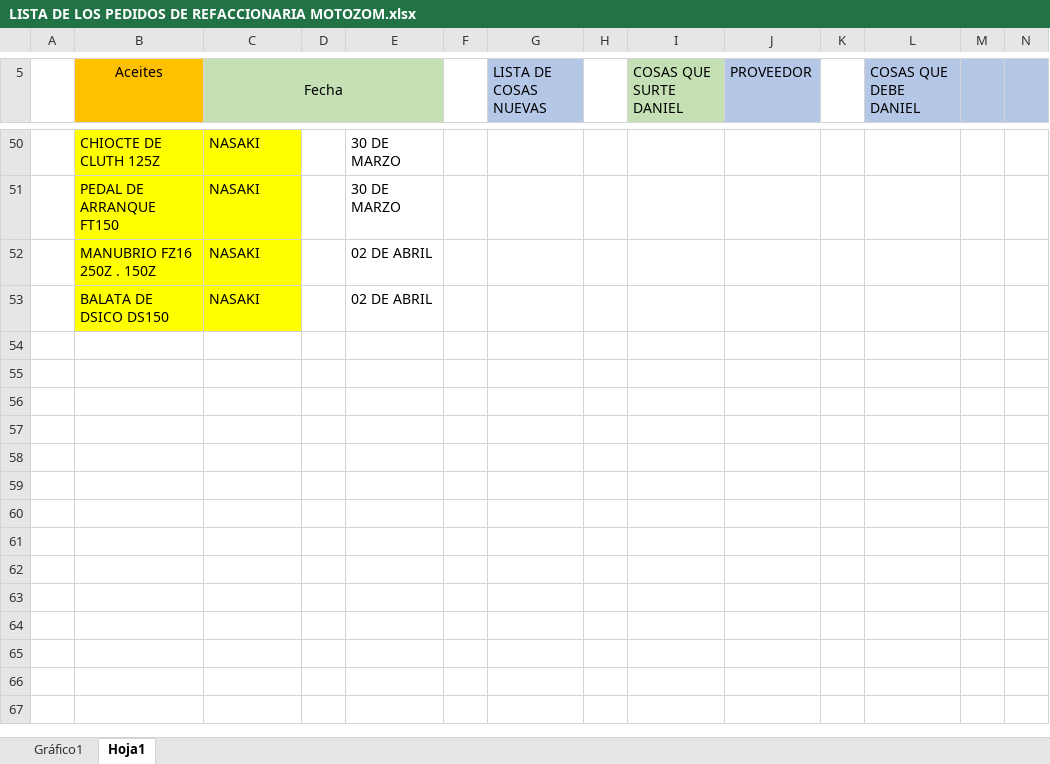
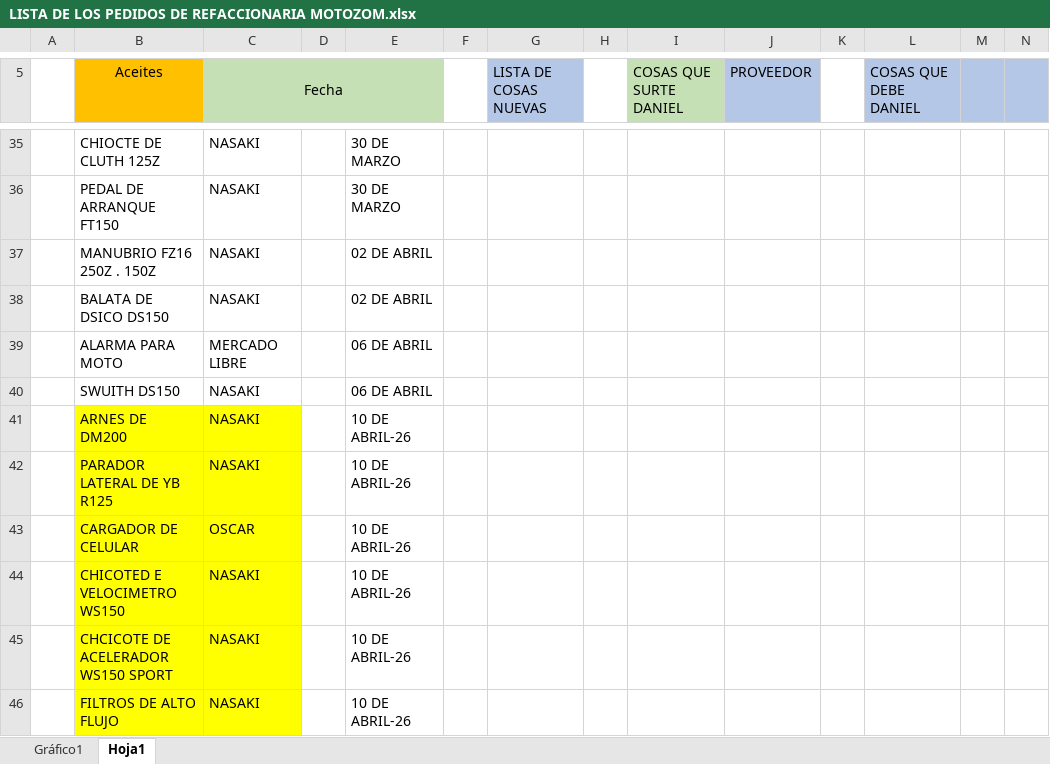
Before and after one commit to MotoZom/Motozom, an Excel workbook: cosas por pedir/LISTA DE LOS PEDIDOS DE REFACCIONARIA MOTOZOM.xlsx, sheet Hoja1, drawn as a sheet; only a part is shown, gaps mark what is left out; values as stored, in another font and other column widths than the file's, no borders; addresses are those after the commit; rows hold the shown columns only; the diff covers the shown part only; the diff names each change by its address in the sheet, - before the commit and + after, or states it on an @@ line.

```diff
--- a/cosas por pedir/LISTA DE LOS PEDIDOS DE REFACCIONARIA MOTOZOM.xlsx (sheet Hoja1)
+++ b/cosas por pedir/LISTA DE LOS PEDIDOS DE REFACCIONARIA MOTOZOM.xlsx (sheet Hoja1)
-B35:C38 fill: #FFFF00
+B35:C38 fill: none
+row 39:  | ALARMA PARA MOTO | MERCADO LIBRE |  | 06 DE ABRIL
+row 40:  | SWUITH DS150 | NASAKI |  | 06 DE ABRIL
+row 41:  | ARNES DE DM200 | NASAKI |  | 10 DE ABRIL-26
+row 42:  | PARADOR LATERAL DE YB R125 | NASAKI |  | 10 DE ABRIL-26
+row 43:  | CARGADOR DE CELULAR | OSCAR |  | 10 DE ABRIL-26
+row 44:  | CHICOTED E VELOCIMETRO WS150 | NASAKI |  | 10 DE ABRIL-26
+row 45:  | CHCICOTE DE ACELERADOR WS150 SPORT | NASAKI |  | 10 DE ABRIL-26
+row 46:  | FILTROS DE ALTO FLUJO | NASAKI |  | 10 DE ABRIL-26
```
Also changed, not shown: 15 removed rows, 3 edited cells and cell formats elsewhere in this sheet, charts or pictures, 1 other file.
